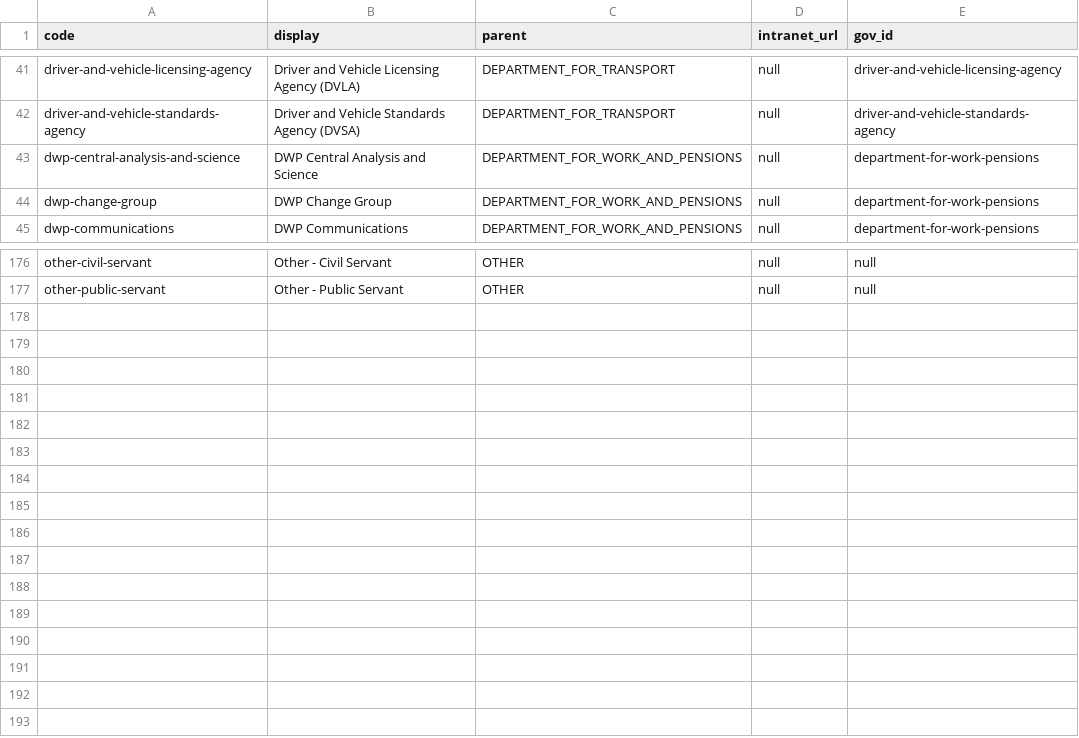
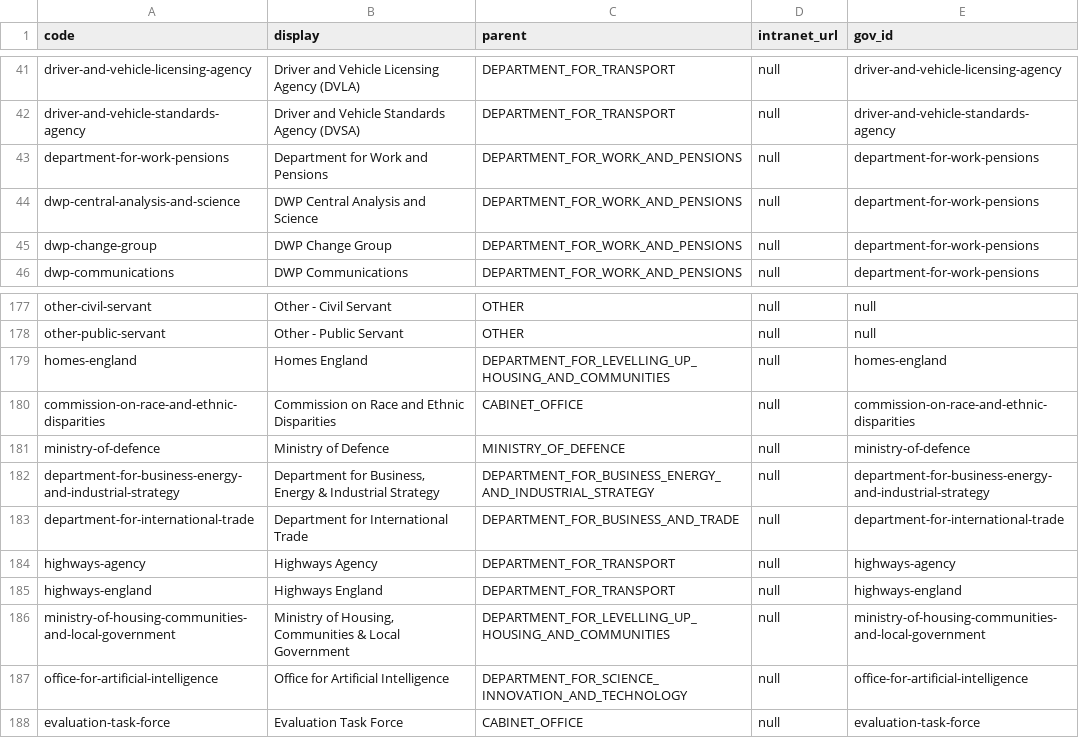
Before and after one commit to i-dot-ai/evaluation-registry, a CSV file: evaluation_registry/evaluations/migrations/departments.csv, drawn as a sheet; only a part is shown, gaps mark what is left out.

Commit message:
added new department mapping

```diff
--- a/evaluation_registry/evaluations/migrations/departments.csv
+++ b/evaluation_registry/evaluations/migrations/departments.csv
@@ -42,2 +42,3 @@
 "driver-and-vehicle-standards-agency", "Driver and Vehicle Standards Agency (DVSA)", "DEPARTMENT_FOR_TRANSPORT", null, "driver-and-vehicle-standards-agency"
+"department-for-work-pensions", "Department for Work and Pensions", "DEPARTMENT_FOR_WORK_AND_PENSIONS", null, "department-for-work-pensions"
 "dwp-central-analysis-and-science", "DWP Central Analysis and Science", "DEPARTMENT_FOR_WORK_AND_PENSIONS", null, "department-for-work-pensions"
@@ -177 +178,11 @@
 "other-public-servant", "Other - Public Servant", "OTHER", null, null
+"homes-england", "Homes England", "DEPARTMENT_FOR_LEVELLING_UP_HOUSING_AND_COMMUNITIES", null, "homes-england"
+"commission-on-race-and-ethnic-disparities", "Commission on Race and Ethnic Disparities", "CABINET_OFFICE", null, "commission-on-race-and-ethnic-disparities"
+"ministry-of-defence", "Ministry of Defence", "MINISTRY_OF_DEFENCE", null, "ministry-of-defence"
+"department-for-business-energy-and-industrial-strategy", "Department for Business, Energy & Industrial Strategy", "DEPARTMENT_FOR_BUSINESS_ENERGY_AND_INDUSTRIAL_STRATEGY", null, "department-for-business-energy-and-industrial-strategy"
+"department-for-international-trade", "Department for International Trade", "DEPARTMENT_FOR_BUSINESS_AND_TRADE", null, "department-for-international-trade"
+"highways-agency", "Highways Agency", "DEPARTMENT_FOR_TRANSPORT", null, "highways-agency"
+"highways-england", "Highways England", "DEPARTMENT_FOR_TRANSPORT", null, "highways-england"
+"ministry-of-housing-communities-and-local-government", "Ministry of Housing, Communities & Local Government", "DEPARTMENT_FOR_LEVELLING_UP_HOUSING_AND_COMMUNITIES", null, "ministry-of-housing-communities-and-local-government"
+"office-for-artificial-intelligence", "Office for Artificial Intelligence", "DEPARTMENT_FOR_SCIENCE_INNOVATION_AND_TECHNOLOGY", null, "office-for-artificial-intelligence"
+"evaluation-task-force", "Evaluation Task Force", "CABINET_OFFICE", null, "evaluation-task-force"
```
Also changed, not shown: 1 other file.
